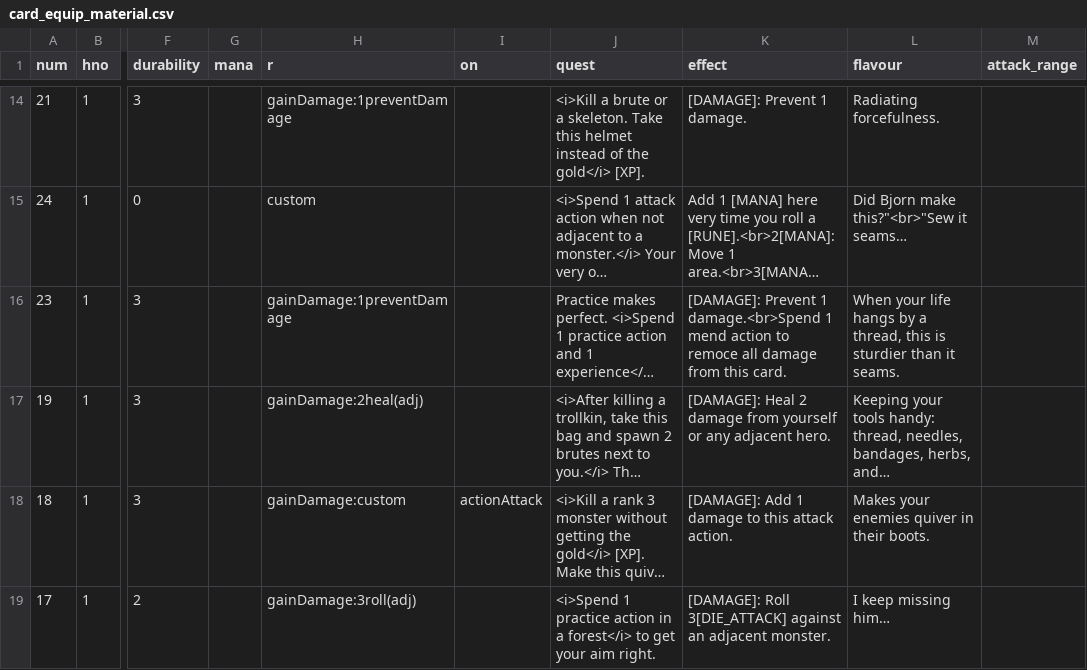
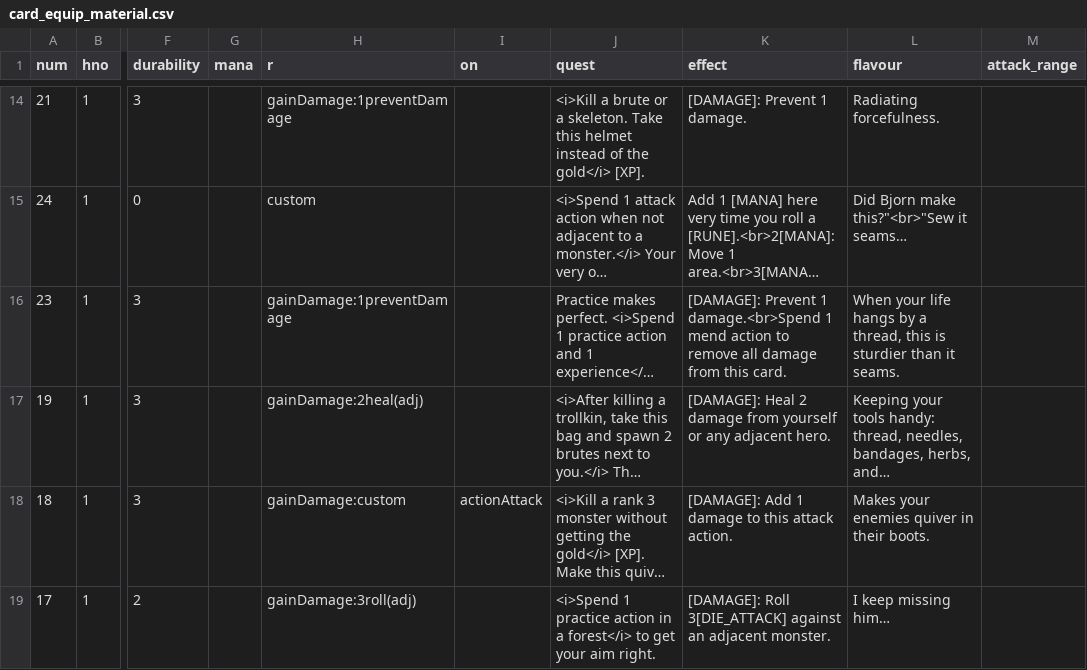
Before and after one commit to elaskavaia/bga-fate, a CSV file: misc/card_equip_material.csv, drawn as a sheet; only a part is shown, gaps mark what is left out; long unchanged cells end in …; the diff names each change by its address in the sheet, - before the commit and + after, or states it on an @@ line.

```diff
--- a/misc/card_equip_material.csv
+++ b/misc/card_equip_material.csv
-K16 (effect): …action to remoce all damage…
+K16 (effect): …action to remove all damage…
```
Also changed, not shown: misc/card_ability_material.csv, misc/op_material.csv, 18 other files.
